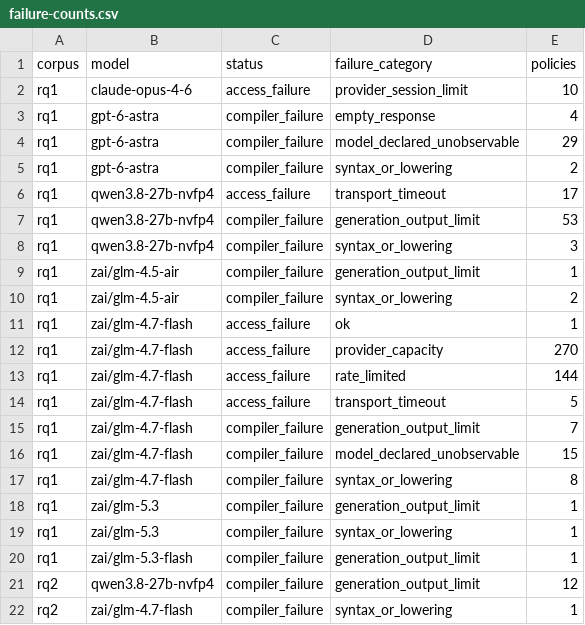
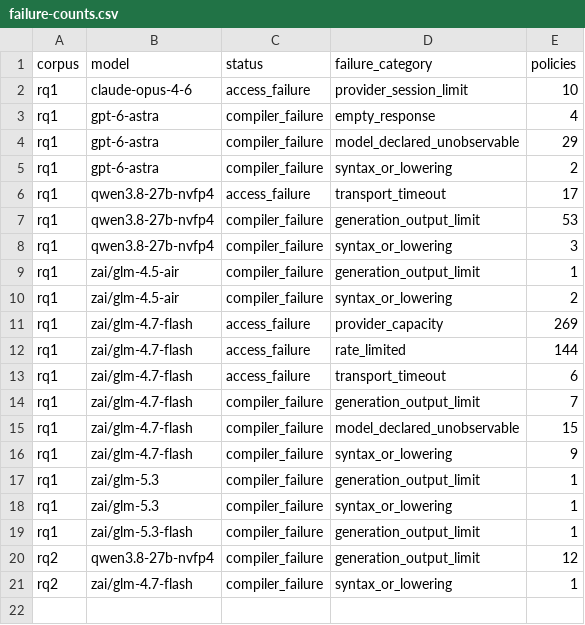
Before and after one commit to eunomia-bpf/ActPlane, a CSV file: docs/empirical-study/translation-models/failure-counts.csv, drawn as a sheet.

```diff
--- a/docs/empirical-study/translation-models/failure-counts.csv
+++ b/docs/empirical-study/translation-models/failure-counts.csv
@@ -10,9 +10,8 @@ rq1,zai/glm-4.5-air,compiler_failure,generation_output_limit,1
 rq1,zai/glm-4.5-air,compiler_failure,syntax_or_lowering,2
-rq1,zai/glm-4.7-flash,access_failure,ok,1
-rq1,zai/glm-4.7-flash,access_failure,provider_capacity,270
+rq1,zai/glm-4.7-flash,access_failure,provider_capacity,269
 rq1,zai/glm-4.7-flash,access_failure,rate_limited,144
-rq1,zai/glm-4.7-flash,access_failure,transport_timeout,5
+rq1,zai/glm-4.7-flash,access_failure,transport_timeout,6
 rq1,zai/glm-4.7-flash,compiler_failure,generation_output_limit,7
 rq1,zai/glm-4.7-flash,compiler_failure,model_declared_unobservable,15
-rq1,zai/glm-4.7-flash,compiler_failure,syntax_or_lowering,8
+rq1,zai/glm-4.7-flash,compiler_failure,syntax_or_lowering,9
 rq1,zai/glm-5.3,compiler_failure,generation_output_limit,1
```
Also changed, not shown: docs/empirical-study/translation-models/failures.csv, docs/empirical-study/translation-models/summary.csv, 6 other files.
